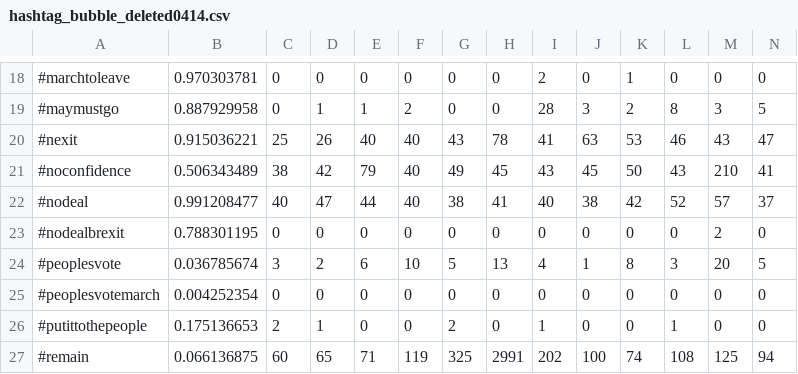
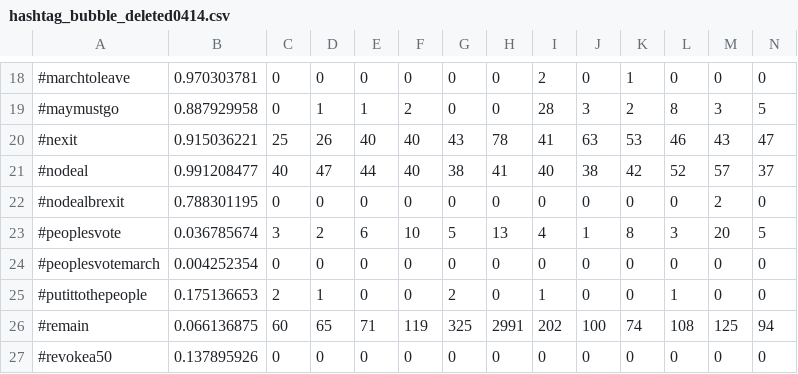
Before and after one commit to BrexitProject/visualization, a CSV file: views/public/data/hashtag_bubble_deleted0414.csv, drawn as a sheet; only a part is shown, gaps mark what is left out; the shorter side is filled out with more unchanged rows; rows hold the shown columns only; the diff names each change by its address in the sheet, - before the commit and + after, or states it on an @@ line.

```diff
--- a/views/public/data/hashtag_bubble_deleted0414.csv
+++ b/views/public/data/hashtag_bubble_deleted0414.csv
-row 21: #noconfidence | 0.506343489 | 38 | 42 | 79 | 40 | 49 | 45 | 43 | 45 | 50 | 43 | 210 | 41
```
Also changed, not shown: 1 other file.
